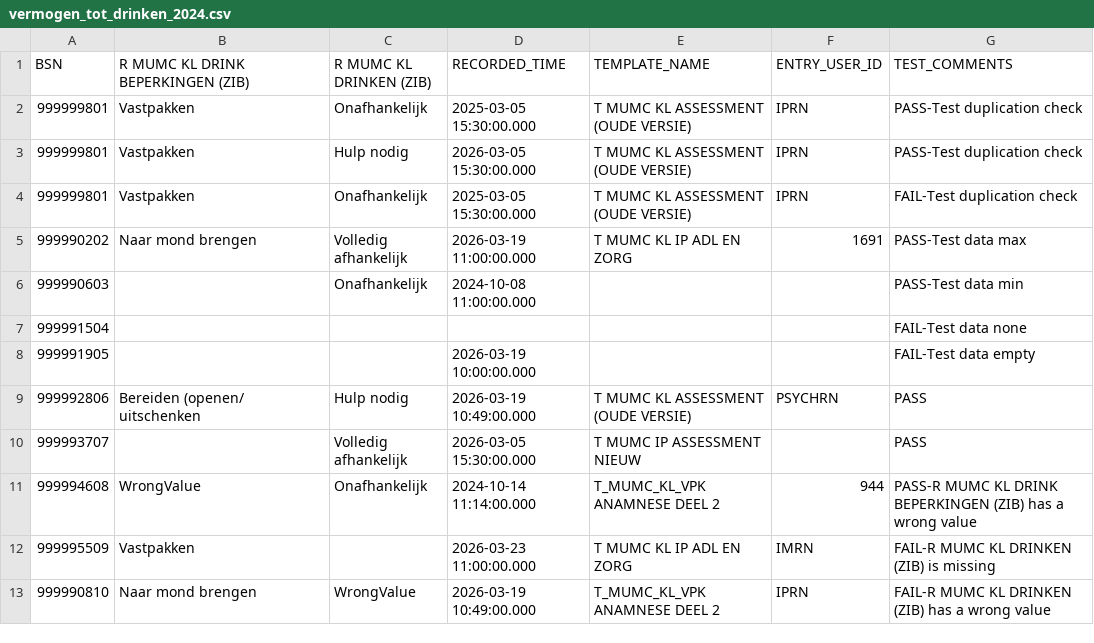
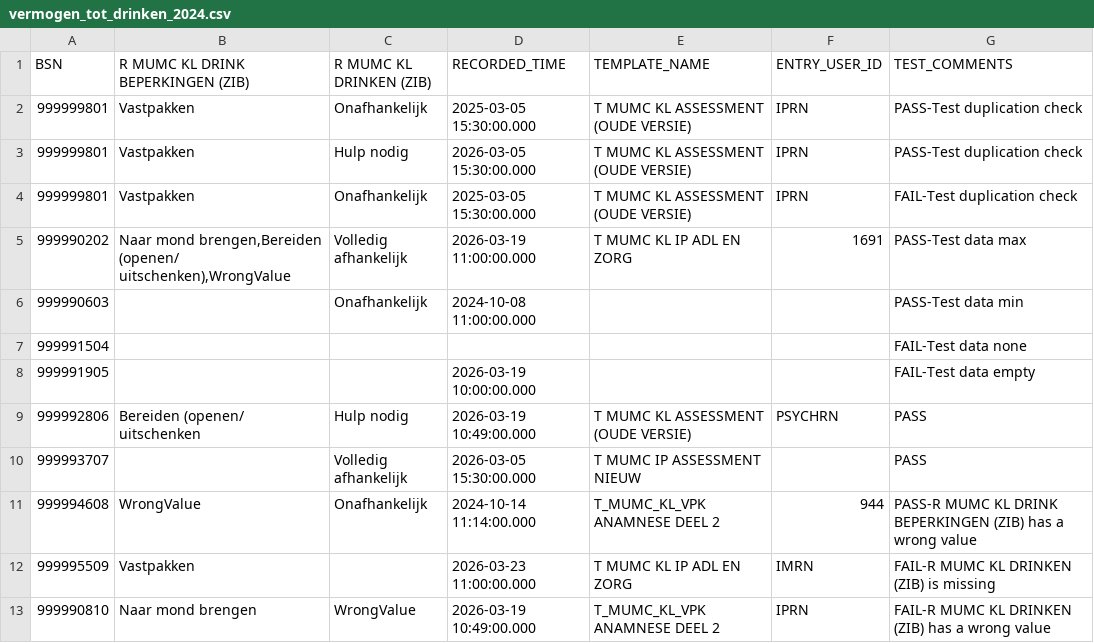
Before and after one commit to MaastrichtUniversity/docker-health, a CSV file: data/test-demo-data/csv/epic/vermogen_tot_drinken_2024.csv, drawn as a sheet.

Commit message:
Create vermogen_tot_drinken csv files for test node
- make drink beperkingen into a list

[DHHDP-1873, DHHDP-1913]

```diff
--- a/data/test-demo-data/csv/epic/vermogen_tot_drinken_2024.csv
+++ b/data/test-demo-data/csv/epic/vermogen_tot_drinken_2024.csv
@@ -4,3 +4,3 @@ BSN;R MUMC KL DRINK BEPERKINGEN (ZIB);R MUMC KL DRINKEN (ZIB);RECORDED_TIME;TEMP
 999999801;Vastpakken;Onafhankelijk;2025-03-05 15:30:00.000;T MUMC KL ASSESSMENT (OUDE VERSIE);IPRN;FAIL-Test duplication check
-999990202;Naar mond brengen;Volledig afhankelijk;2026-03-19 11:00:00.000;T MUMC KL IP ADL EN ZORG;1691;PASS-Test data max
+999990202;Naar mond brengen,Bereiden (openen/ uitschenken),WrongValue;Volledig afhankelijk;2026-03-19 11:00:00.000;T MUMC KL IP ADL EN ZORG;1691;PASS-Test data max
 999990603;;Onafhankelijk;2024-10-08 11:00:00.000;;;PASS-Test data min
```
Also changed, not shown: 1 other file.
